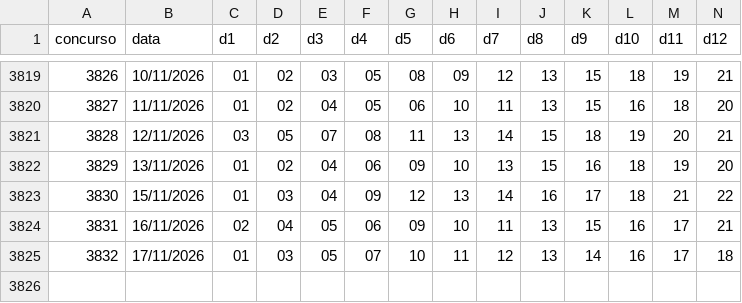
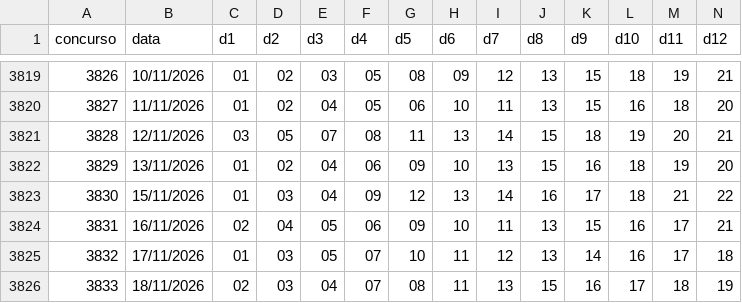
Before and after one commit to paulovicenteferreira56-collab/lotofacil-data, a CSV file: data/lotofacil.csv, drawn as a sheet; only a part is shown, gaps mark what is left out; rows hold the shown columns only; the diff names each change by its address in the sheet, - before the commit and + after, or states it on an @@ line.

```diff
--- a/data/lotofacil.csv
+++ b/data/lotofacil.csv
+row 3826: 3833 | 18/11/2026 | 02 | 03 | 04 | 07 | 08 | 11 | 13 | 15 | 16 | 17 | 18 | 19
```
